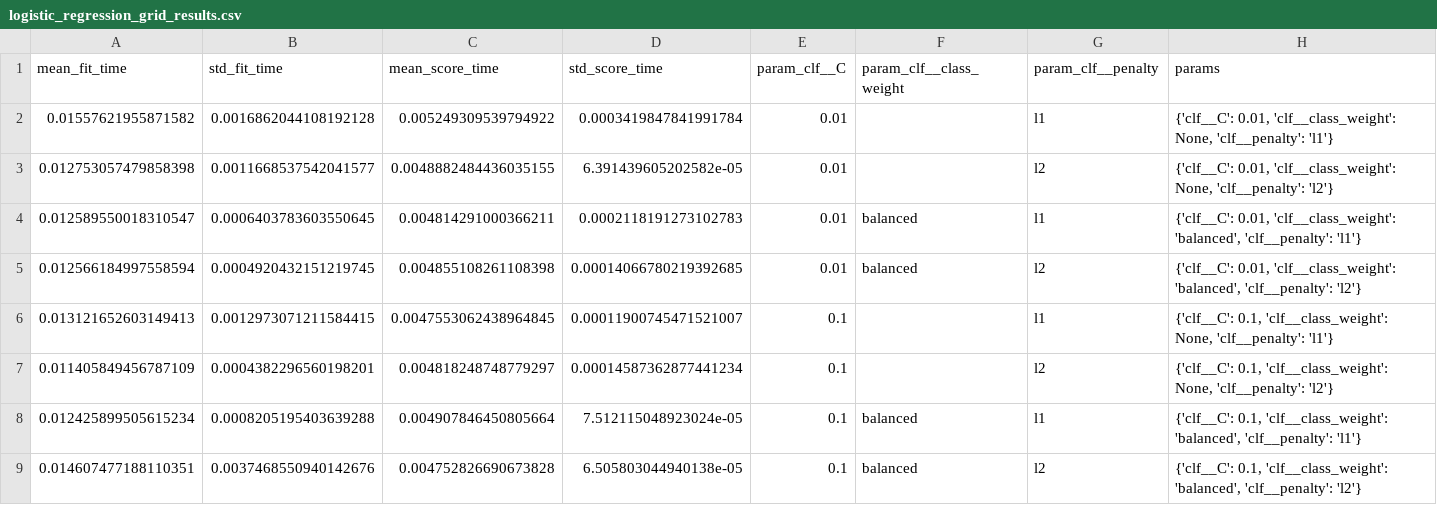
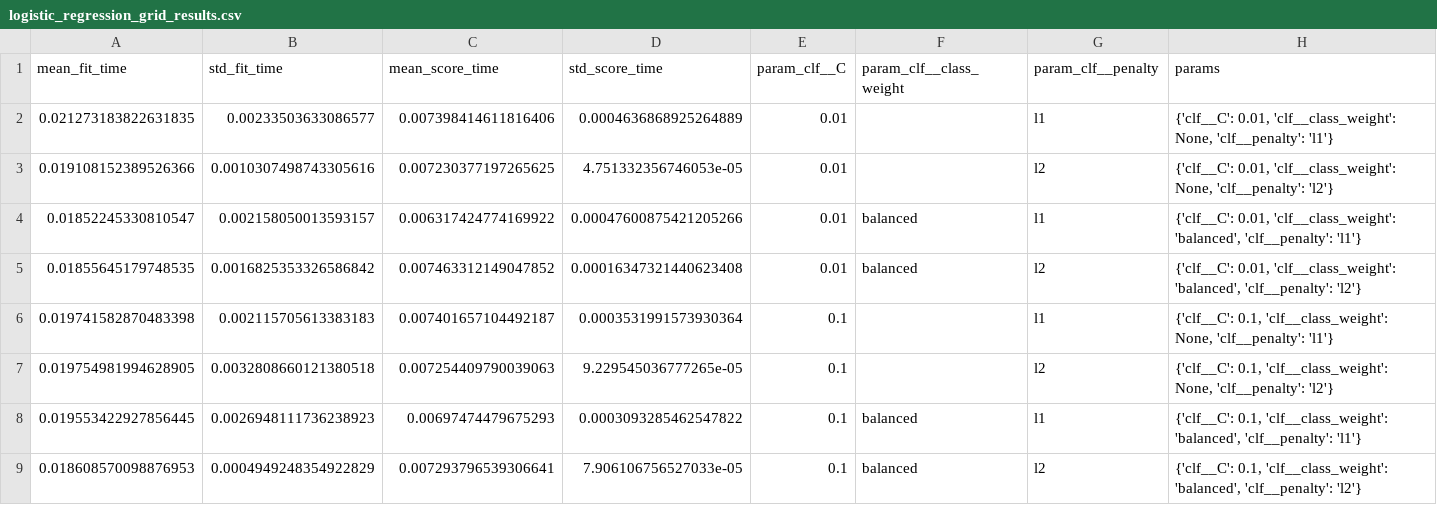
Before and after one commit to SwathiVeerapalli/heart-disease-mlops, a CSV file: reports/model_plots/logistic_regression_grid_results.csv, drawn as a sheet; only a part is shown; the diff covers the shown part only; the diff names each change by its address in the sheet, - before the commit and + after, or states it on an @@ line.

```diff
--- a/reports/model_plots/logistic_regression_grid_results.csv
+++ b/reports/model_plots/logistic_regression_grid_results.csv
-A2 (mean_fit_time): 0.01557621955871582
+A2 (mean_fit_time): 0.021273183822631835
-B2 (std_fit_time): 0.0016862044108192128
+B2 (std_fit_time): 0.00233503633086577
-C2 (mean_score_time): 0.005249309539794922
+C2 (mean_score_time): 0.007398414611816406
-D2 (std_score_time): 0.0003419847841991784
+D2 (std_score_time): 0.0004636868925264889
-A3 (mean_fit_time): 0.012753057479858398
+A3 (mean_fit_time): 0.019108152389526366
-B3 (std_fit_time): 0.0011668537542041577
+B3 (std_fit_time): 0.0010307498743305616
-C3 (mean_score_time): 0.0048882484436035155
+C3 (mean_score_time): 0.007230377197265625
-D3 (std_score_time): 6.391439605202582e-05
+D3 (std_score_time): 4.751332356746053e-05
-A4 (mean_fit_time): 0.012589550018310547
+A4 (mean_fit_time): 0.01852245330810547
-B4 (std_fit_time): 0.0006403783603550645
+B4 (std_fit_time): 0.002158050013593157
-C4 (mean_score_time): 0.004814291000366211
+C4 (mean_score_time): 0.006317424774169922
-D4 (std_score_time): 0.0002118191273102783
+D4 (std_score_time): 0.00047600875421205266
-A5 (mean_fit_time): 0.012566184997558594
+A5 (mean_fit_time): 0.01855645179748535
-B5 (std_fit_time): 0.0004920432151219745
+B5 (std_fit_time): 0.0016825353326586842
-C5 (mean_score_time): 0.004855108261108398
+C5 (mean_score_time): 0.007463312149047852
-D5 (std_score_time): 0.00014066780219392685
+D5 (std_score_time): 0.00016347321440623408
-A6 (mean_fit_time): 0.013121652603149413
+A6 (mean_fit_time): 0.019741582870483398
-B6 (std_fit_time): 0.0012973071211584415
+B6 (std_fit_time): 0.002115705613383183
-C6 (mean_score_time): 0.0047553062438964845
+C6 (mean_score_time): 0.007401657104492187
-D6 (std_score_time): 0.00011900745471521007
+D6 (std_score_time): 0.0003531991573930364
-A7 (mean_fit_time): 0.011405849456787109
+A7 (mean_fit_time): 0.019754981994628905
-B7 (std_fit_time): 0.0004382296560198201
+B7 (std_fit_time): 0.0032808660121380518
-C7 (mean_score_time): 0.004818248748779297
+C7 (mean_score_time): 0.007254409790039063
-D7 (std_score_time): 0.00014587362877441234
+D7 (std_score_time): 9.229545036777265e-05
-A8 (mean_fit_time): 0.012425899505615234
+A8 (mean_fit_time): 0.019553422927856445
-B8 (std_fit_time): 0.0008205195403639288
+B8 (std_fit_time): 0.0026948111736238923
-C8 (mean_score_time): 0.004907846450805664
+C8 (mean_score_time): 0.00697474479675293
-D8 (std_score_time): 7.512115048923024e-05
+D8 (std_score_time): 0.0003093285462547822
-A9 (mean_fit_time): 0.014607477188110351
+A9 (mean_fit_time): 0.018608570098876953
-B9 (std_fit_time): 0.0037468550940142676
+B9 (std_fit_time): 0.0004949248354922829
-C9 (mean_score_time): 0.004752826690673828
+C9 (mean_score_time): 0.007293796539306641
-D9 (std_score_time): 6.505803044940138e-05
+D9 (std_score_time): 7.906106756527033e-05
```
Also changed, not shown: 32 edited cells elsewhere in this file, reports/model_plots/random_forest_grid_results.csv, 13 other files.
